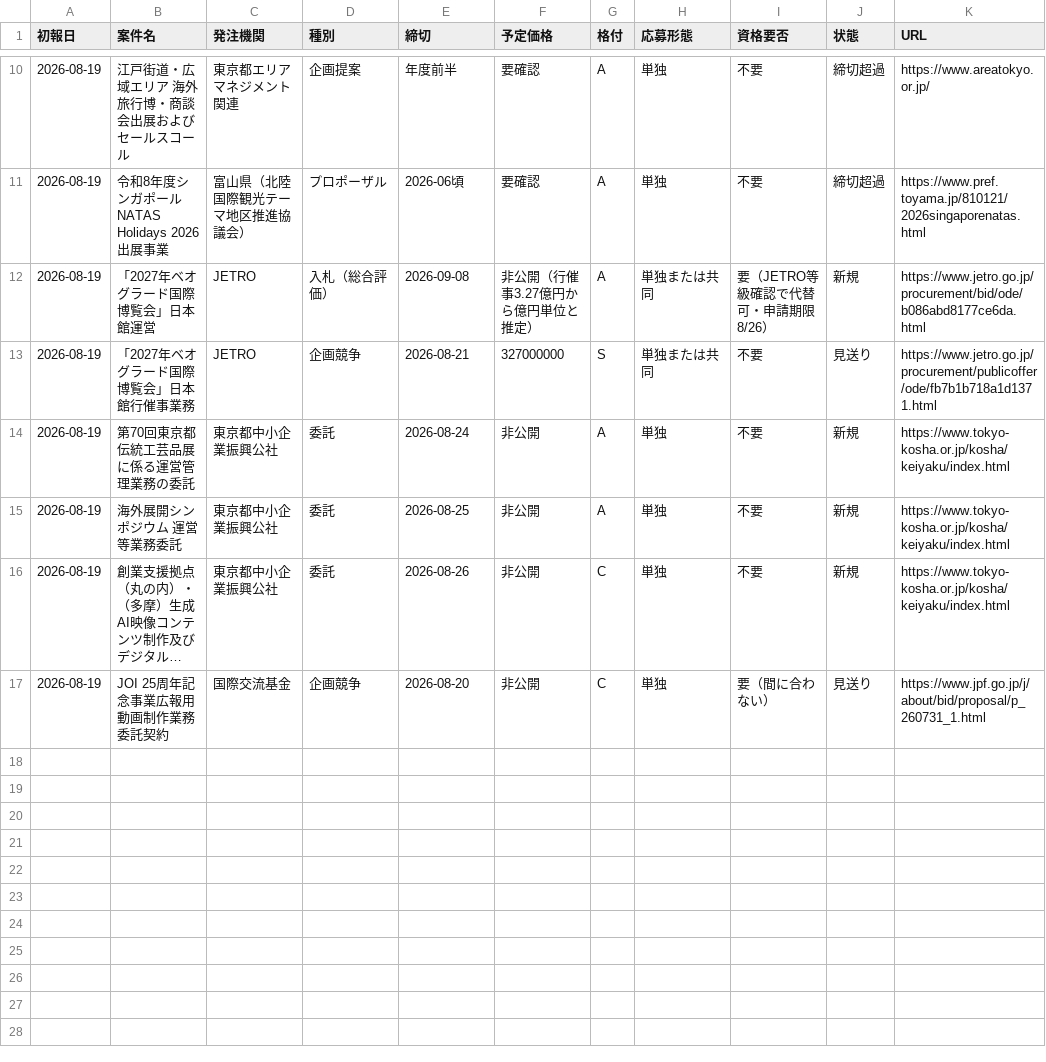
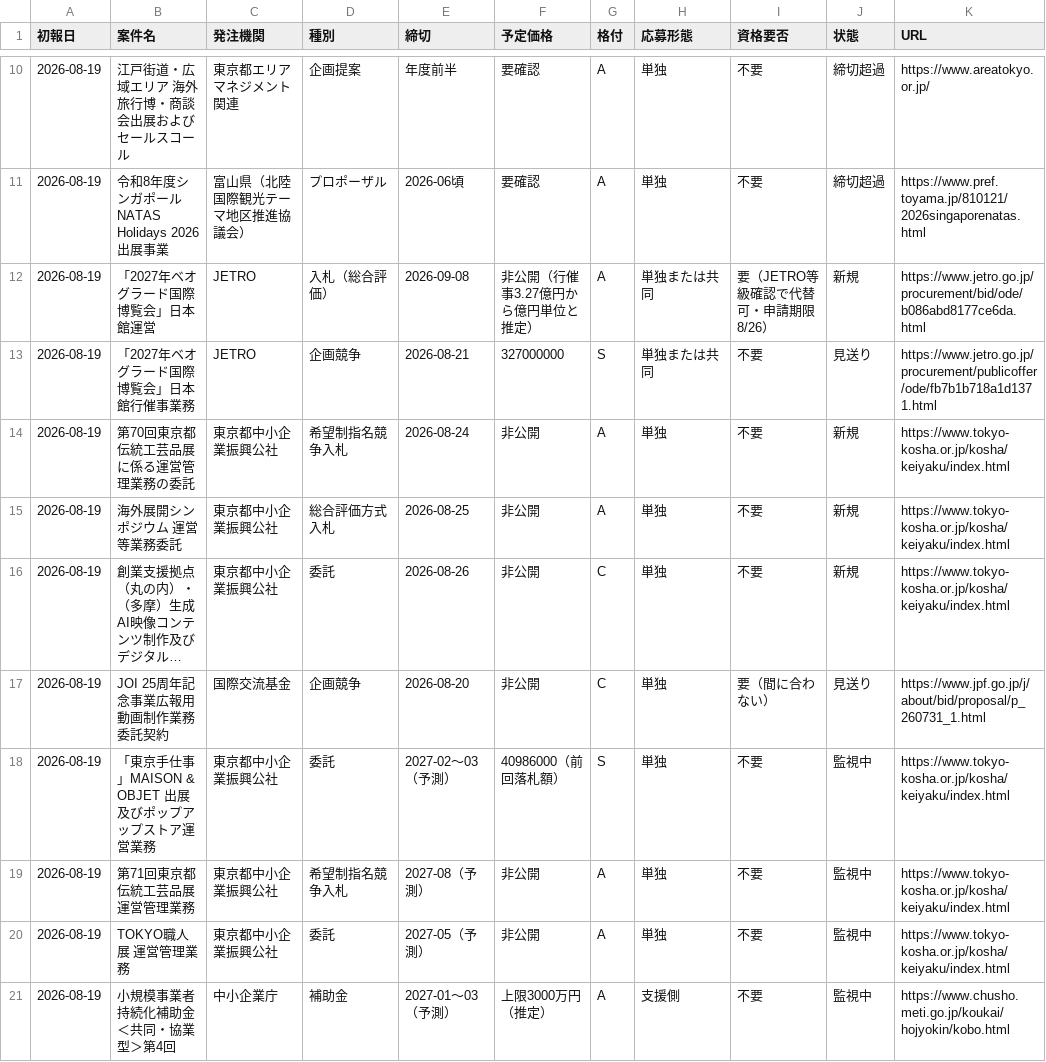
Before and after one commit to yixima/hojo, a CSV file: data/ledger.csv, drawn as a sheet; only a part is shown, gaps mark what is left out; long unchanged cells end in …; the diff names each change by its address in the sheet, - before the commit and + after, or states it on an @@ line.

```diff
--- a/data/ledger.csv
+++ b/data/ledger.csv
-D14 (種別): 委託
+D14 (種別): 希望制指名競争入札
-D15 (種別): 委託
+D15 (種別): 総合評価方式入札
+row 18: 2026-08-19 | 「東京手仕事」MAISON & OBJET 出展及びポップアップストア運営業務 | 東京都中小企業振興公社 | 委託 | 2027-02〜03（予測） | 40986000（前回落札額） | S | 単独 | 不要 | 監視中 | https://www.tokyo-kosha.or.jp/kosha/keiyaku/index.html
+row 19: 2026-08-19 | 第71回東京都伝統工芸品展 運営管理業務 | 東京都中小企業振興公社 | 希望制指名競争入札 | 2027-08（予測） | 非公開 | A | 単独 | 不要 | 監視中 | https://www.tokyo-kosha.or.jp/kosha/keiyaku/index.html
+row 20: 2026-08-19 | TOKYO職人展 運営管理業務 | 東京都中小企業振興公社 | 委託 | 2027-05（予測） | 非公開 | A | 単独 | 不要 | 監視中 | https://www.tokyo-kosha.or.jp/kosha/keiyaku/index.html
+row 21: 2026-08-19 | 小規模事業者持続化補助金＜共同・協業型＞第4回 | 中小企業庁 | 補助金 | 2027-01〜03（予測） | 上限3000万円（推定） | A | 支援側 | 不要 | 監視中 | https://www.chusho.meti.go.jp/koukai/hojyokin/kobo.html
```
Also changed, not shown: 9 other files.
